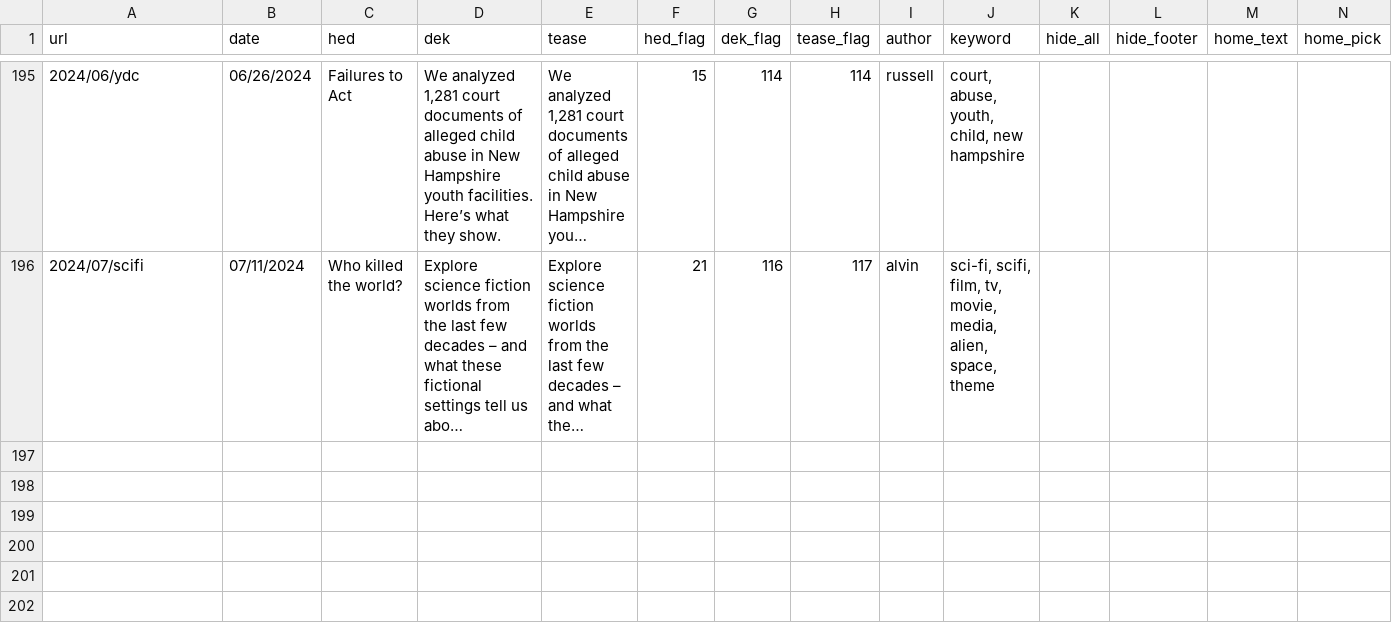
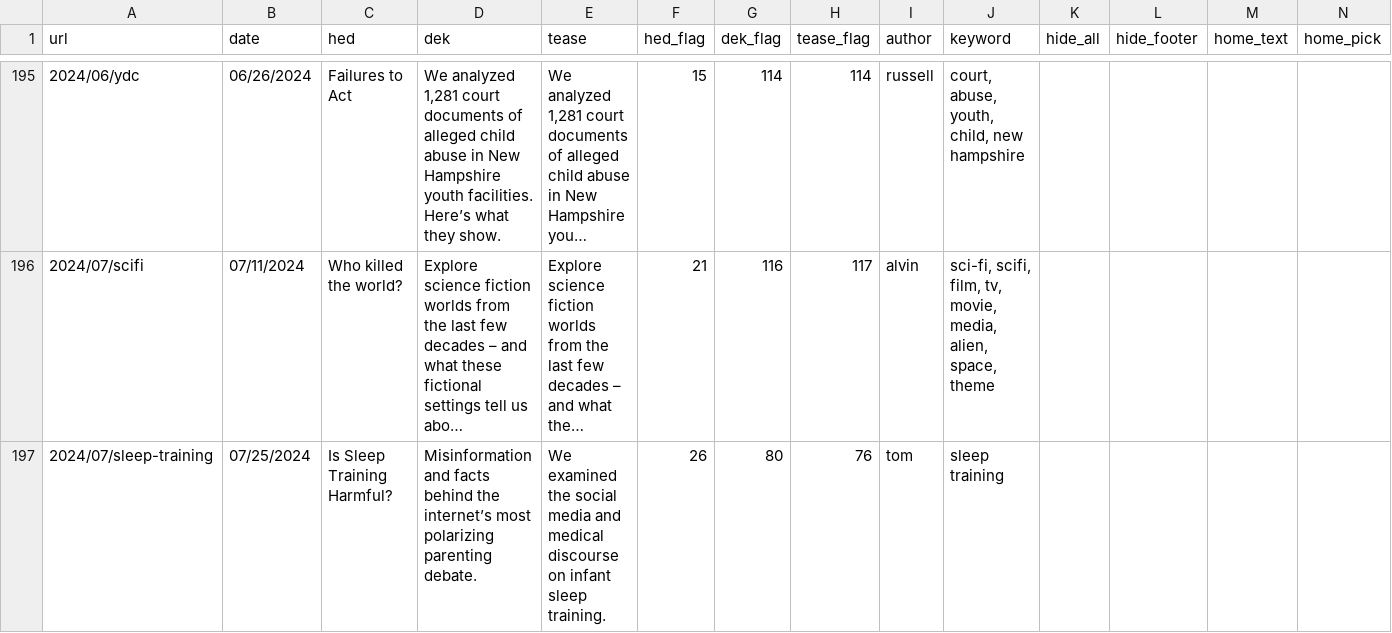
Before and after one commit to the-pudding/website, a CSV file: src/data/stories.csv, drawn as a sheet; only a part is shown, gaps mark what is left out; long unchanged cells end in …; rows hold the shown columns only; the diff names each change by its address in the sheet, - before the commit and + after, or states it on an @@ line.

```diff
--- a/src/data/stories.csv
+++ b/src/data/stories.csv
+row 197: 2024/07/sleep-training | 07/25/2024 | Is Sleep Training Harmful? | Misinformation and facts behind the internet’s most polarizing parenting debate. | We examined the social media and medical discourse on infant sleep training. | 26 | 80 | 76 | tom | sleep training
```
Also changed, not shown: src/data/authors.csv, 9 other files.
